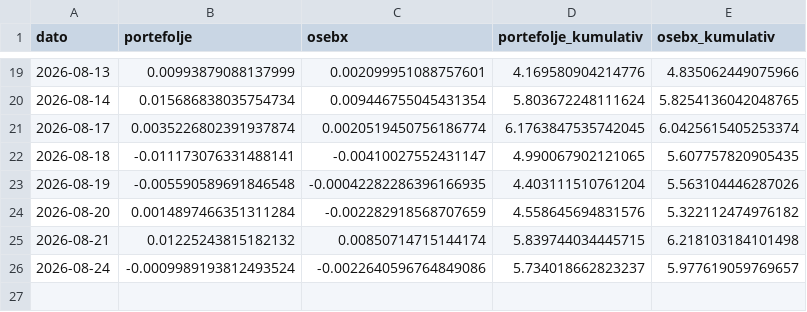
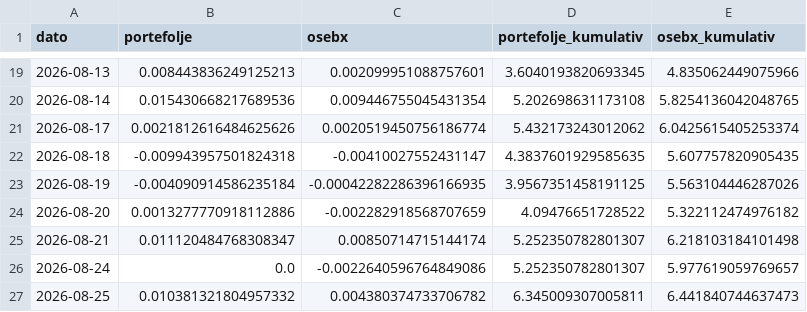
Before and after one commit to b-hand-cpu/modellportefolje, a CSV file: data/performance.csv, drawn as a sheet; only a part is shown, gaps mark what is left out; the diff covers the shown part only.

```diff
--- a/data/performance.csv
+++ b/data/performance.csv
@@ -19,8 +19,9 @@ dato,portefolje,osebx,portefolje_kumulativ,osebx_kumulativ
-2026-08-13,0.00993879088137999,0.002099951088757601,4.169580904214776,4.835062449075966
-2026-08-14,0.015686838035754734,0.009446755045431354,5.803672248111624,5.8254136042048765
-2026-08-17,0.0035226802391937874,0.0020519450756186774,6.1763847535742045,6.0425615405253374
-2026-08-18,-0.011173076331488141,-0.00410027552431147,4.990067902121065,5.607757820905435
-2026-08-19,-0.005590589691846548,-0.00042282286396166935,4.403111510761204,5.563104446287026
-2026-08-20,0.0014897466351311284,-0.002282918568707659,4.558645694831576,5.322112474976182
-2026-08-21,0.01225243815182132,0.00850714715144174,5.839744034445715,6.218103184101498
-2026-08-24,-0.0009989193812493524,-0.0022640596764849086,5.734018662823237,5.977619059769657
+2026-08-13,0.008443836249125213,0.002099951088757601,3.6040193820693345,4.835062449075966
+2026-08-14,0.015430668217689536,0.009446755045431354,5.202698631173108,5.8254136042048765
+2026-08-17,0.0021812616484625626,0.0020519450756186774,5.432173243012062,6.0425615405253374
+2026-08-18,-0.009943957501824318,-0.00410027552431147,4.3837601929585635,5.607757820905435
+2026-08-19,-0.004090914586235184,-0.00042282286396166935,3.9567351458191125,5.563104446287026
+2026-08-20,0.0013277770918112886,-0.002282918568707659,4.09476651728522,5.322112474976182
+2026-08-21,0.011120484768308347,0.00850714715144174,5.252350782801307,6.218103184101498
+2026-08-24,0.0,-0.0022640596764849086,5.252350782801307,5.977619059769657
+2026-08-25,0.010381321804957332,0.004380374733706782,6.345009307005811,6.441840744637473
```
Also changed, not shown: 32 edited cells elsewhere in this file, data/per_aksje.csv.
